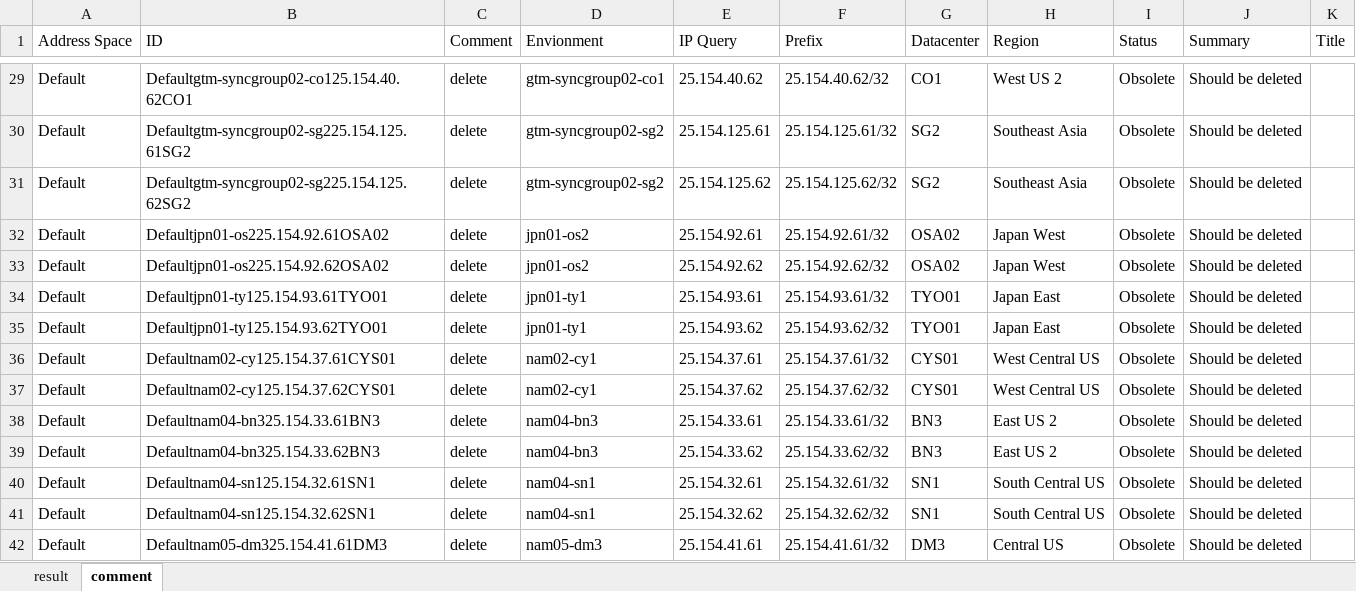
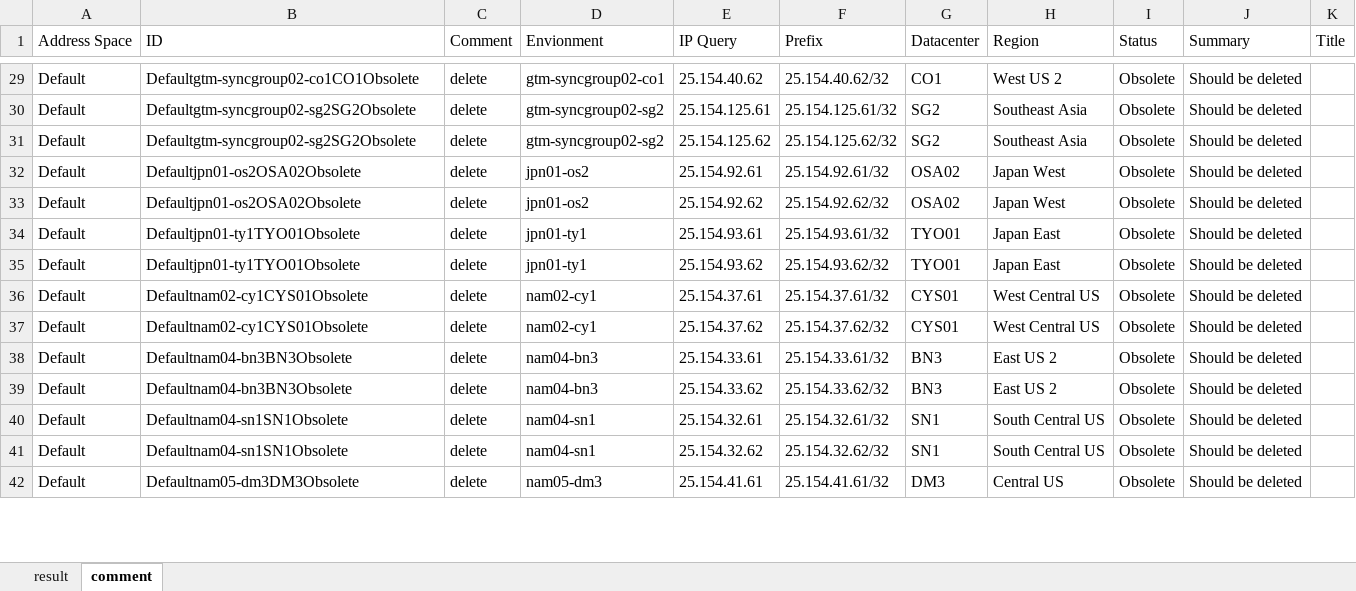
Before and after one commit to neolib/ms-eop, an Excel workbook: Documents/Macro.xlsm, sheet comment, drawn as a sheet; only a part is shown, gaps mark what is left out; values as stored, in another font and other column widths than the file's, no borders; table styles not drawn; the diff covers the shown part only; the diff names each change by its address in the sheet, - before the commit and + after, or states it on an @@ line.

```diff
--- a/Documents/Macro.xlsm (sheet comment)
+++ b/Documents/Macro.xlsm (sheet comment)
-B29 (ID): Defaultgtm-syncgroup02-co125.154.40.62CO1
+B29 (ID): Defaultgtm-syncgroup02-co1CO1Obsolete
-B30 (ID): Defaultgtm-syncgroup02-sg225.154.125.61SG2
+B30 (ID): Defaultgtm-syncgroup02-sg2SG2Obsolete
-B31 (ID): Defaultgtm-syncgroup02-sg225.154.125.62SG2
+B31 (ID): Defaultgtm-syncgroup02-sg2SG2Obsolete
-B32 (ID): Defaultjpn01-os225.154.92.61OSA02
+B32 (ID): Defaultjpn01-os2OSA02Obsolete
-B33 (ID): Defaultjpn01-os225.154.92.62OSA02
+B33 (ID): Defaultjpn01-os2OSA02Obsolete
-B34 (ID): Defaultjpn01-ty125.154.93.61TYO01
+B34 (ID): Defaultjpn01-ty1TYO01Obsolete
-B35 (ID): Defaultjpn01-ty125.154.93.62TYO01
+B35 (ID): Defaultjpn01-ty1TYO01Obsolete
-B36 (ID): Defaultnam02-cy125.154.37.61CYS01
+B36 (ID): Defaultnam02-cy1CYS01Obsolete
-B37 (ID): Defaultnam02-cy125.154.37.62CYS01
+B37 (ID): Defaultnam02-cy1CYS01Obsolete
-B38 (ID): Defaultnam04-bn325.154.33.61BN3
+B38 (ID): Defaultnam04-bn3BN3Obsolete
-B39 (ID): Defaultnam04-bn325.154.33.62BN3
+B39 (ID): Defaultnam04-bn3BN3Obsolete
-B40 (ID): Defaultnam04-sn125.154.32.61SN1
+B40 (ID): Defaultnam04-sn1SN1Obsolete
-B41 (ID): Defaultnam04-sn125.154.32.62SN1
+B41 (ID): Defaultnam04-sn1SN1Obsolete
-B42 (ID): Defaultnam05-dm325.154.41.61DM3
+B42 (ID): Defaultnam05-dm3DM3Obsolete
```
Also changed, not shown: 386 edited cells elsewhere in this sheet, sheet result, formulas that keep their value.
